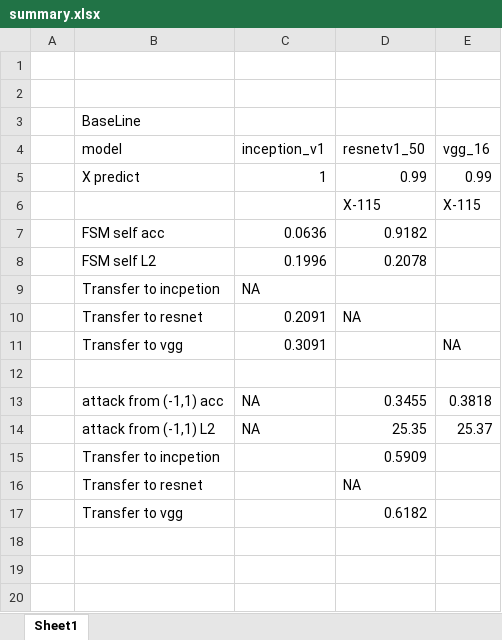
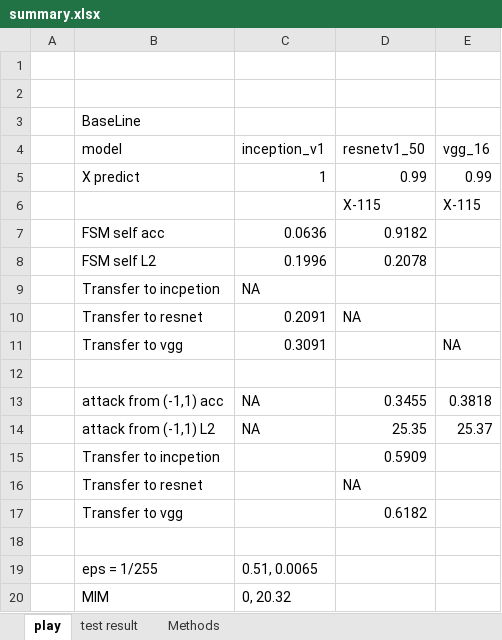
Before and after one commit to cloudseasail/IJCAI19_AliAAAC, an Excel workbook: summary.xlsx, sheet play, drawn as a sheet; values as stored, in another font and other column widths than the file's, no borders; the diff names each change by its address in the sheet, - before the commit and + after, or states it on an @@ line.

```diff
--- a/summary.xlsx (sheet play)
+++ b/summary.xlsx (sheet play)
-sheet tab: Sheet1
+sheet tab: play
+sheet tab: test result
+sheet tab: Methods
+row 18: (empty)
+row 19:  | eps = 1/255 | 0.51, 0.0065
+row 20:  | MIM | 0, 20.32
```
Also changed, not shown: 9 other files.
